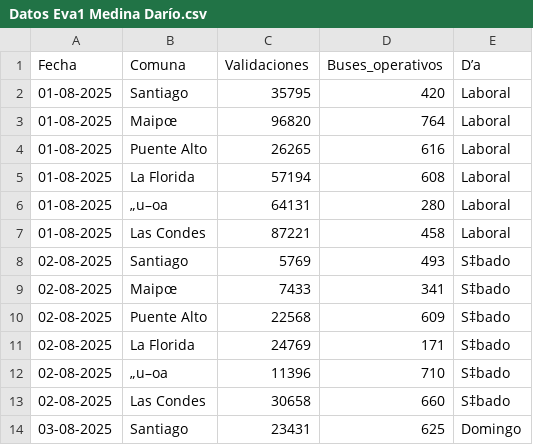
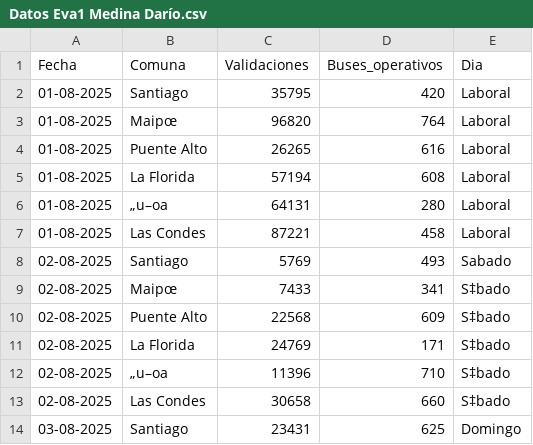
Before and after one commit to Dario358/DatosU, a CSV file: Datos Eva1 Medina Darío.csv, drawn as a sheet; only a part is shown; the diff names each change by its address in the sheet, - before the commit and + after, or states it on an @@ line.

Commit message:
Update Datos Eva1 Medina Darío.csv

```diff
--- a/Datos Eva1 Medina Darío.csv
+++ b/Datos Eva1 Medina Darío.csv
-E1: D’a
+E1: Dia
-E8 (Dia): S‡bado
+E8 (Dia): Sabado
```
